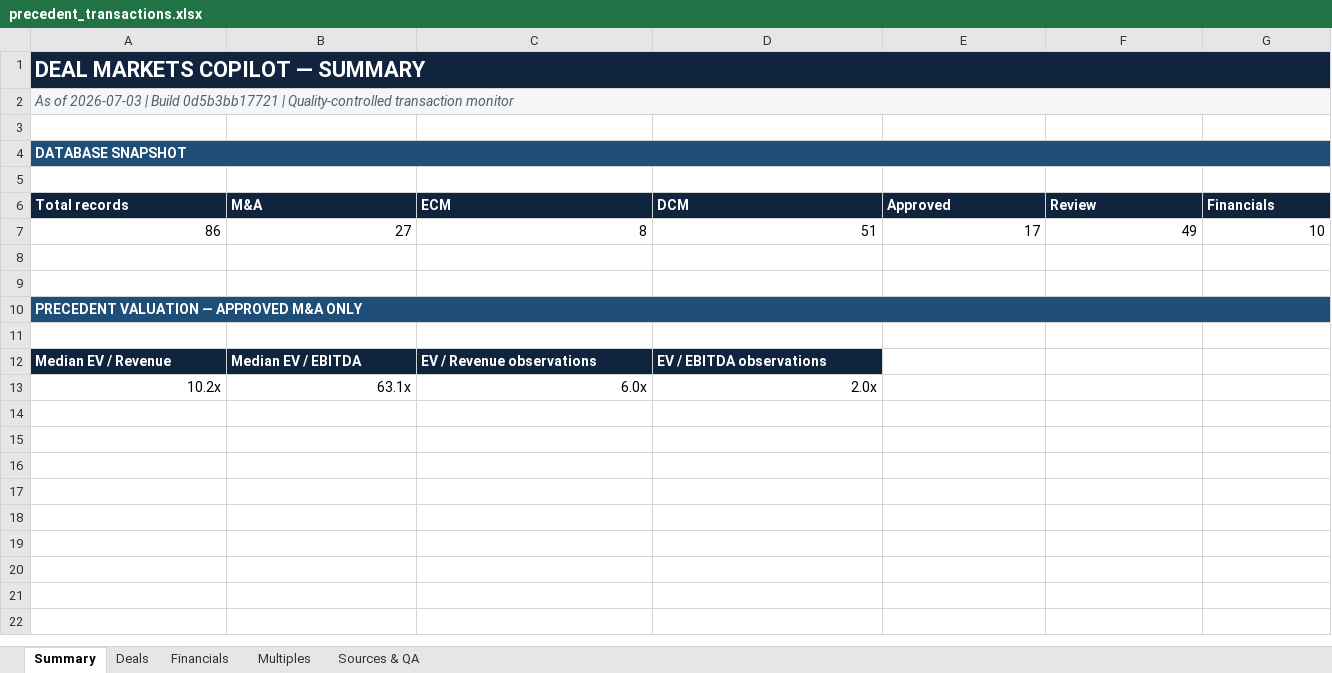
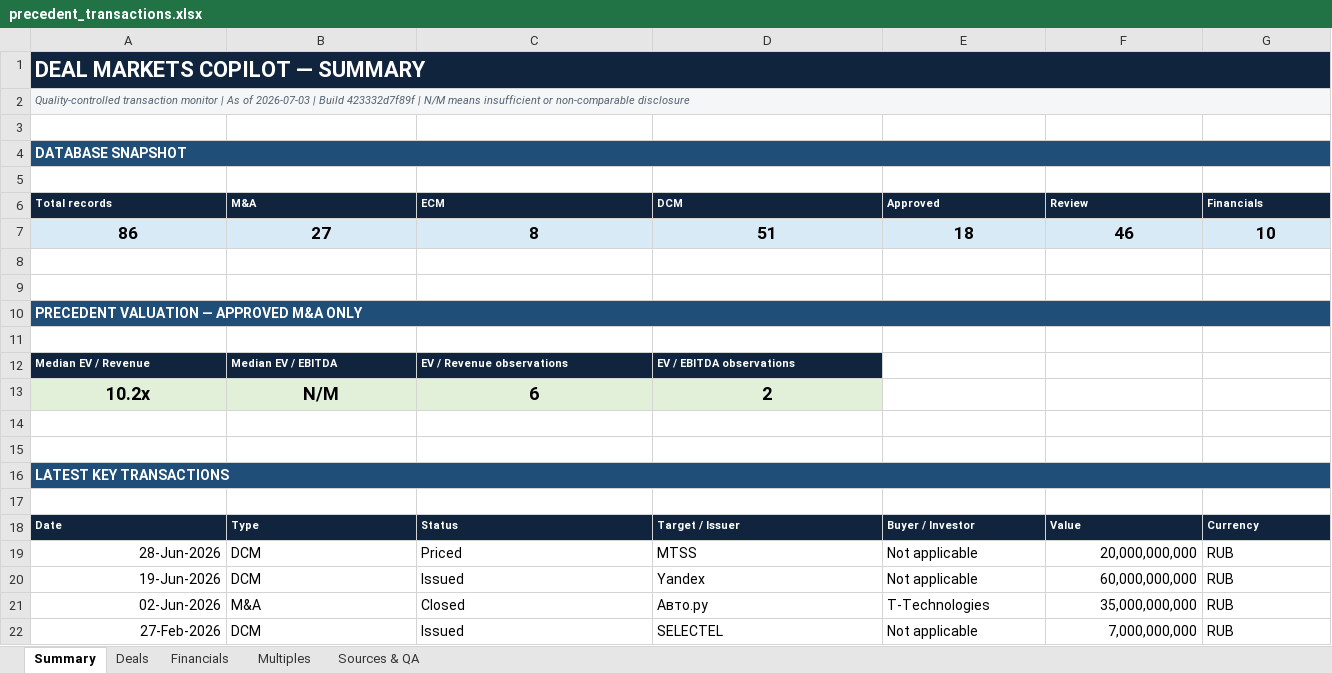
Before and after one commit to irisaurum/deal-markets-copilot, an Excel workbook: output/precedent_transactions.xlsx, sheet Summary, drawn as a sheet; only a part is shown; values as stored, in another font and other column widths than the file's, no borders; addresses are those after the commit; rows hold the shown columns only; the diff covers the shown part only; the diff names each change by its address in the sheet, - before the commit and + after, or states it on an @@ line.

```diff
--- a/output/precedent_transactions.xlsx (sheet Summary)
+++ b/output/precedent_transactions.xlsx (sheet Summary)
-A2 (Total records): As of 2026-07-03 | Build 0d5b3bb17721 | Quality-controlled transaction monitor
+A2 (Total records): Quality-controlled transaction monitor | As of 2026-07-03 | Build 423332d7f89f | N/M means insufficient or non-comparable disclosure
@@ A2 text size: smaller @@
@@ A6:G6 text size: smaller @@
@@ A7:G7 fill: none → #D9EAF7, bold: off → on, text size: larger, alignment: right → center @@
-E7 (Approved): 17
+E7 (Approved): 18
-F7 (Review): 49
+F7 (Review): 46
@@ A12:D12 text size: smaller @@
+row 13: 10.2x | N/M | 6 | 2
-row 14: 10.2x | 63.1x | 6.0x | 2.0x
+row 14: (empty)
+row 15: (empty)
+row 16: LATEST KEY TRANSACTIONS
+row 17: (empty)
+row 18: Date | Type | Status | Target / Issuer | Buyer / Investor | Value | Currency
+row 19: 28-Jun-2026 | DCM | Priced | MTSS | Not applicable | 20,000,000,000 | RUB
+row 20: 19-Jun-2026 | DCM | Issued | Yandex | Not applicable | 60,000,000,000 | RUB
+row 21: 02-Jun-2026 | M&A | Closed | Авто.ру | T-Technologies | 35,000,000,000 | RUB
+row 22: 27-Feb-2026 | DCM | Issued | SELECTEL | Not applicable | 7,000,000,000 | RUB
```
Also changed, not shown: cell formats elsewhere in this sheet, sheet Sources & QA, sheet Multiples, sheet Deals, sheet Financials, formulas that keep their value, 15 other files.
